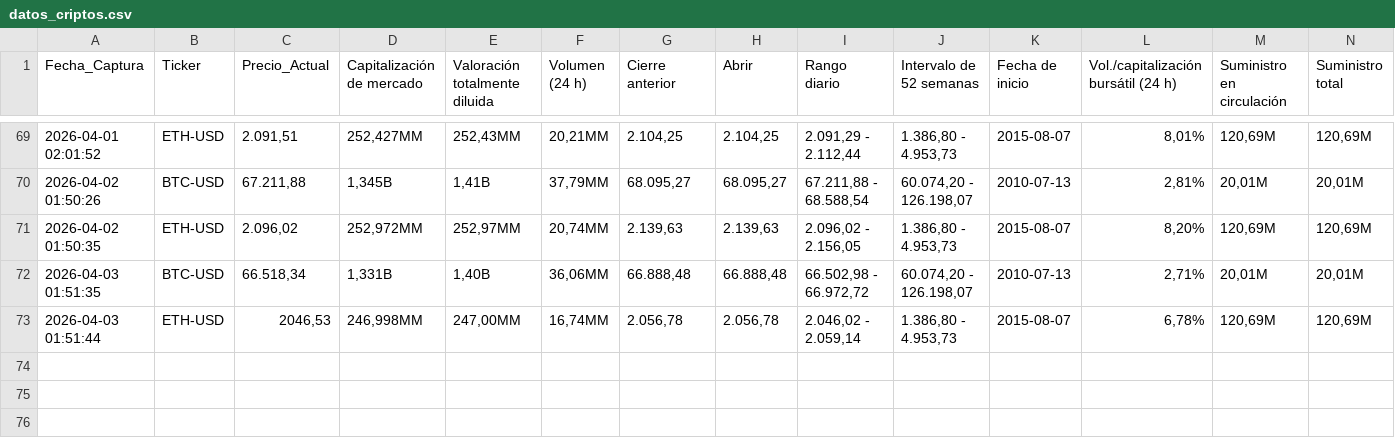
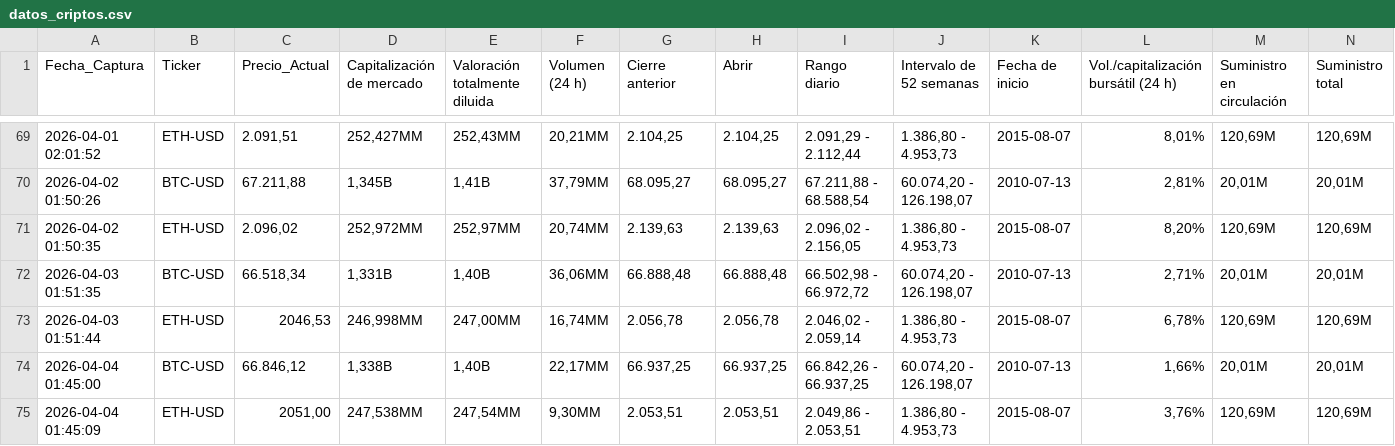
Before and after one commit to sergey0132/yahoo-finance-scraper, a CSV file: datos_criptos.csv, drawn as a sheet; only a part is shown, gaps mark what is left out; rows hold the shown columns only; the diff names each change by its address in the sheet, - before the commit and + after, or states it on an @@ line.

```diff
--- a/datos_criptos.csv
+++ b/datos_criptos.csv
+row 74: 2026-04-04 01:45:00 | BTC-USD | 66.846,12 | 1,338B | 1,40B | 22,17MM | 66.937,25 | 66.937,25 | 66.842,26 - 66.937,25 | 60.074,20 - 126.198,07 | 2010-07-13 | 1,66% | 20,01M | 20,01M
+row 75: 2026-04-04 01:45:09 | ETH-USD | 2051,00 | 247,538MM | 247,54MM | 9,30MM | 2.053,51 | 2.053,51 | 2.049,86 - 2.053,51 | 1.386,80 - 4.953,73 | 2015-08-07 | 3,76% | 120,69M | 120,69M
```
Also changed, not shown: datos_acciones.csv, datos_divisas.csv.
